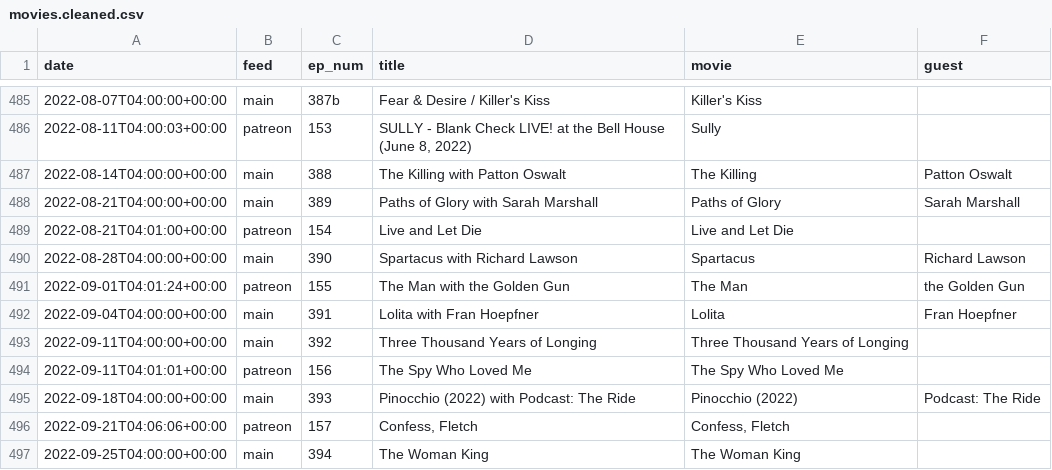
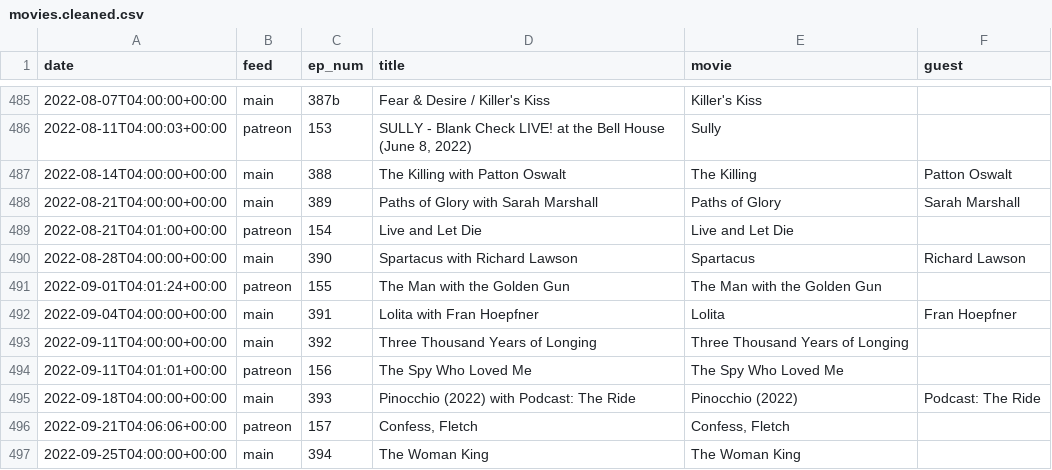
Before and after one commit to mark-jb/blankcheck, a CSV file: movies.cleaned.csv, drawn as a sheet; only a part is shown, gaps mark what is left out.

```diff
--- a/movies.cleaned.csv
+++ b/movies.cleaned.csv
@@ -490,3 +490,3 @@ date,feed,ep_num,title,movie,guest
 2022-08-28T04:00:00+00:00,main,390,Spartacus with Richard Lawson,Spartacus,Richard Lawson
-2022-09-01T04:01:24+00:00,patreon,155,The Man with the Golden Gun,The Man,the Golden Gun
+2022-09-01T04:01:24+00:00,patreon,155,The Man with the Golden Gun,The Man with the Golden Gun,
 2022-09-04T04:00:00+00:00,main,391,Lolita with Fran Hoepfner,Lolita,Fran Hoepfner
```
Also changed, not shown: movies.with.ids.csv, 11 other files.
